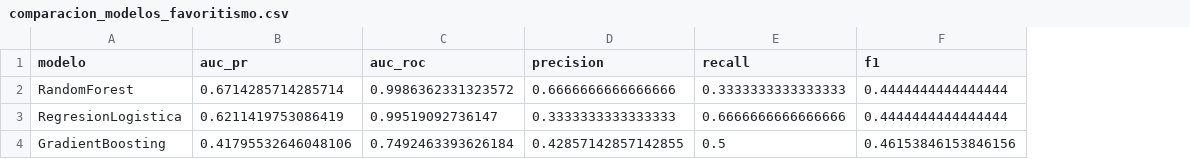
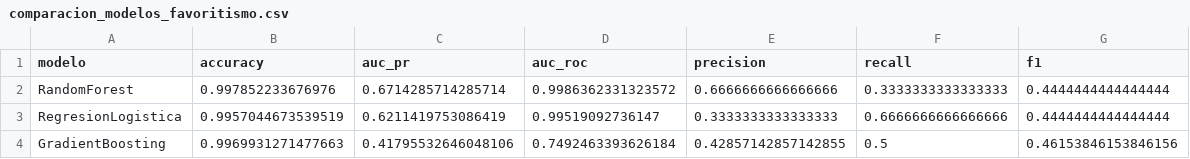
Before and after one commit to NoeCalle/cgr-analisis-datos, a CSV file: outputs/comparacion_modelos_favoritismo.csv, drawn as a sheet; the diff names each change by its address in the sheet, - before the commit and + after, or states it on an @@ line.

```diff
--- a/outputs/comparacion_modelos_favoritismo.csv
+++ b/outputs/comparacion_modelos_favoritismo.csv
+column B (accuracy), rows 2-4: 0.997852233676976 | 0.9957044673539519 | 0.9969931271477663
```
Also changed, not shown: 16 other files.
